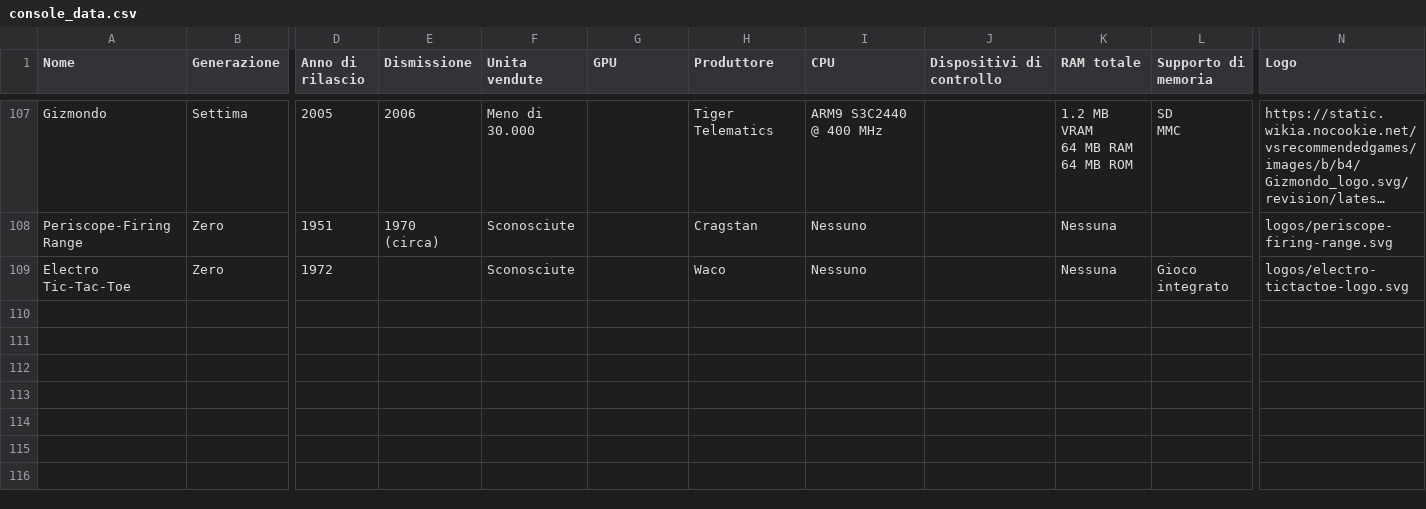
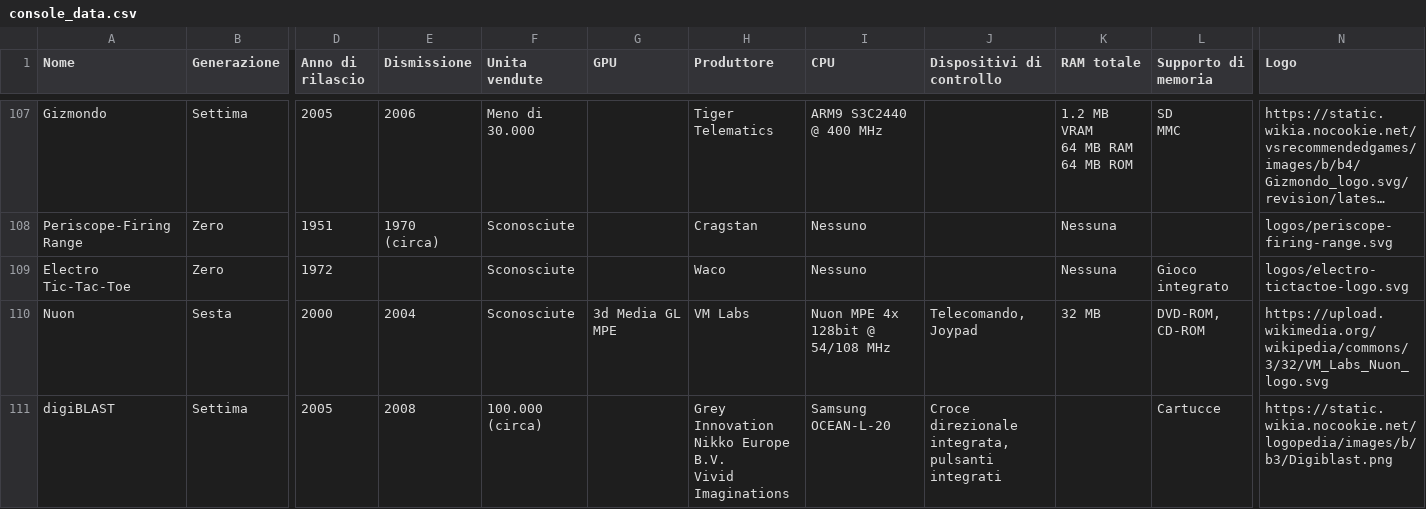
Before and after one commit to leandromacrini/WikiInfoGenerator, a CSV file: console_data.csv, drawn as a sheet; only a part is shown, gaps mark what is left out; long unchanged cells end in …; rows hold the shown columns only; ↵ is a line break in a cell; the diff names each change by its address in the sheet, - before the commit and + after, or states it on an @@ line.

Commit message:
nuon e digiblast

```diff
--- a/console_data.csv
+++ b/console_data.csv
+row 110: Nuon | Sesta | 2000 | 2004 | Sconosciute | 3d Media GL MPE | VM Labs | Nuon MPE 4x 128bit @ 54/108 MHz | Telecomando, Joypad | 32 MB | DVD-ROM, CD-ROM | https://upload.wikimedia.org/wikipedia/commons/3/32/VM_Labs_Nuon_logo.svg
+row 111: digiBLAST | Settima | 2005 | 2008 | 100.000 (circa) |  | Grey Innovation ↵ Nikko Europe B.V. ↵ Vivid Imaginations | Samsung OCEAN-L-20 | Croce direzionale integrata, pulsanti integrati |  | Cartucce | https://static.wikia.nocookie.net/logopedia/images/b/b3/Digiblast.png
```
Also changed, not shown: 2 other files.
